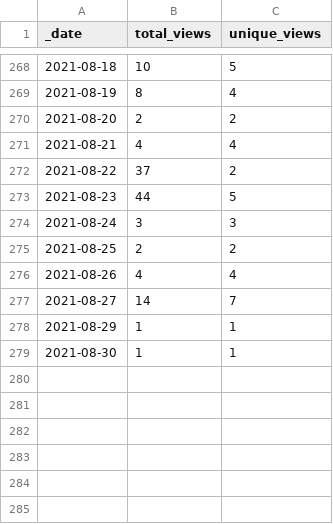
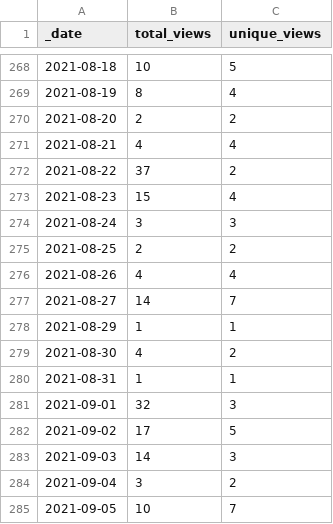
Before and after one commit to Living-with-machines/github_stats_report, a CSV file: view_data/DeezyMatch_views_traffic.csv, drawn as a sheet; only a part is shown, gaps mark what is left out.

Commit message:
Update GitHub traffic report

```diff
--- a/view_data/DeezyMatch_views_traffic.csv
+++ b/view_data/DeezyMatch_views_traffic.csv
@@ -272,3 +272,3 @@ _date,total_views,unique_views
 2021-08-22,37,2
-2021-08-23,44,5
+2021-08-23,15,4
 2021-08-24,3,3
@@ -278,2 +278,8 @@ _date,total_views,unique_views
 2021-08-29,1,1
-2021-08-30,1,1
+2021-08-30,4,2
+2021-08-31,1,1
+2021-09-01,32,3
+2021-09-02,17,5
+2021-09-03,14,3
+2021-09-04,3,2
+2021-09-05,10,7
```
Also changed, not shown: clone_data/D3_JS_viz_in_a_Python_Jupyter_notebook_clones_traffic.csv, view_data/D3_JS_viz_in_a_Python_Jupyter_notebook_views_traffic.csv, 18 other files.
